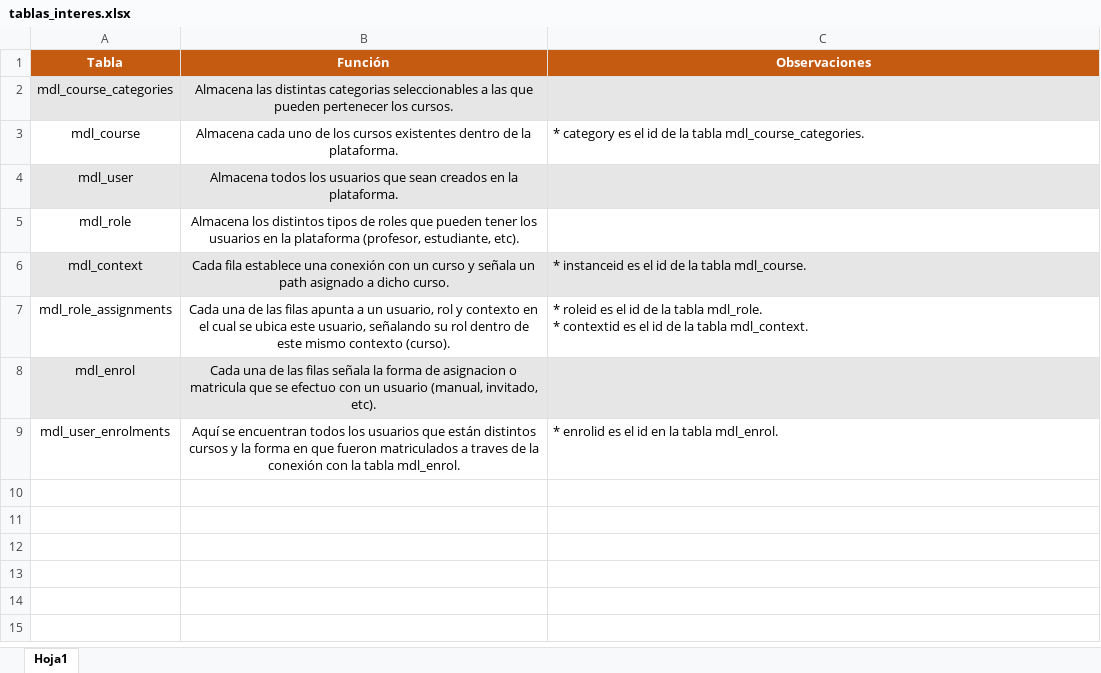
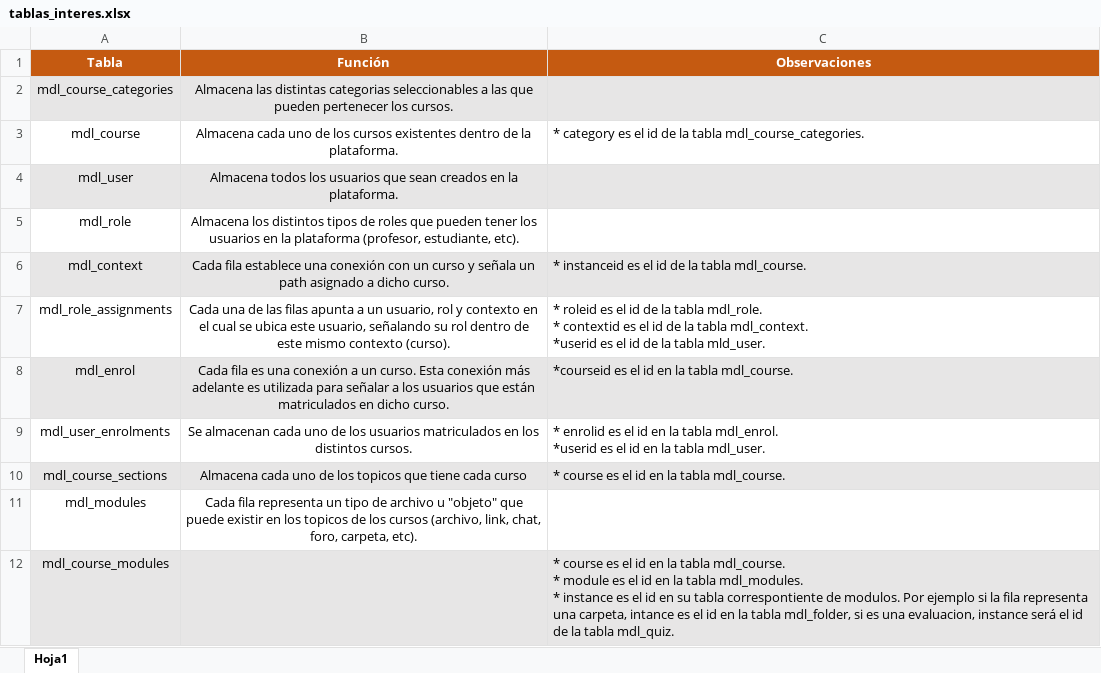
Before and after one commit to MarceloMontalba/Python, an Excel workbook: moodle/tablas_interes.xlsx, sheet Hoja1, drawn as a sheet; values as stored, in another font and other column widths than the file's, no borders; ↵ is a line break in a cell; the diff names each change by its address in the sheet, - before the commit and + after, or states it on an @@ line.

Commit message:
Creación de datos para Moodle
Moodle es una plataforma descargable la cual está dirigida a distintas instituciones educacionales, ya que proveé funciones como subir materiales de los cursos que existen, crear instancias de evaluaciones, mantener instancias de chat entre profesor y alumnos, crear foros y otras tantas otras funciones de gran utilidad para estas entidades educacionales.

Dicho lo anterior moodle almacena todos sus datos en motores de base de datos MySQL y pensando en aquello he estado analizado un poco de su estructura para crear el actual script de Python donde ingreso datos de prueba a mi plataforma local, para más adelante probar esto en un entorno hecho en la nube, donde pienso más adelante acceder a la base de datos MySQL de la nube con Looker Studio de Google y crear formularios que permitan un análisis de datos.

PDT: moodle.sql es una base de datos de moodle exportada después de haberle ingresado distintos datos con esta aplicación y tablas_interes.xlsx es un archivo en el que señalo las tablas en cuales interviene el programa. Además de señalar las relaciones (debido a que en la BD no están establecidas).

```diff
--- a/moodle/tablas_interes.xlsx (sheet Hoja1)
+++ b/moodle/tablas_interes.xlsx (sheet Hoja1)
-C7 (Observaciones): …tabla mdl_context.
+C7 (Observaciones): …tabla mdl_context. ↵ *userid es el id de la tabla mld_user.
-B8 (Función): Cada una de las filas señala la forma de asignacion o matricula que se efectuo con un usuario (manual, invitado, etc).
+B8 (Función): Cada fila es una conexión a un curso. Esta conexión más adelante es utilizada para señalar a los usuarios que están matriculados en dicho curso.
-C8 (Observaciones): (empty)
+C8 (Observaciones): *courseid es el id en la tabla mdl_course.
-B9 (Función): Aquí se encuentran todos los usuarios que están distintos cursos y la forma en que fueron matriculados a traves de la conexión con la tabla mdl_enrol.
+B9 (Función): Se almacenan cada uno de los usuarios matriculados en los distintos cursos.
-C9 (Observaciones): …tabla mdl_enrol.
+C9 (Observaciones): …tabla mdl_enrol. ↵ *userid es el id en la tabla mdl_user.
+row 10: mdl_course_sections | Almacena cada uno de los topicos que tiene cada curso | * course es el id en la tabla mdl_course.
+row 11: mdl_modules | Cada fila representa un tipo de archivo u "objeto" que puede existir en los topicos de los cursos (archivo, link, chat, foro, carpeta, etc).
+row 12: mdl_course_modules |  | * course es el id en la tabla mdl_course. ↵ * module es el id en la tabla mdl_modules. ↵ * instance es el id en su tabla correspontiente de modulos. Por ejemplo si la fila representa una carpeta, intance es el id en la tabla mdl_folder, si es una evaluacion, instance será el id de la tabla mdl_quiz.
```
Also changed, not shown: 2 other files.
